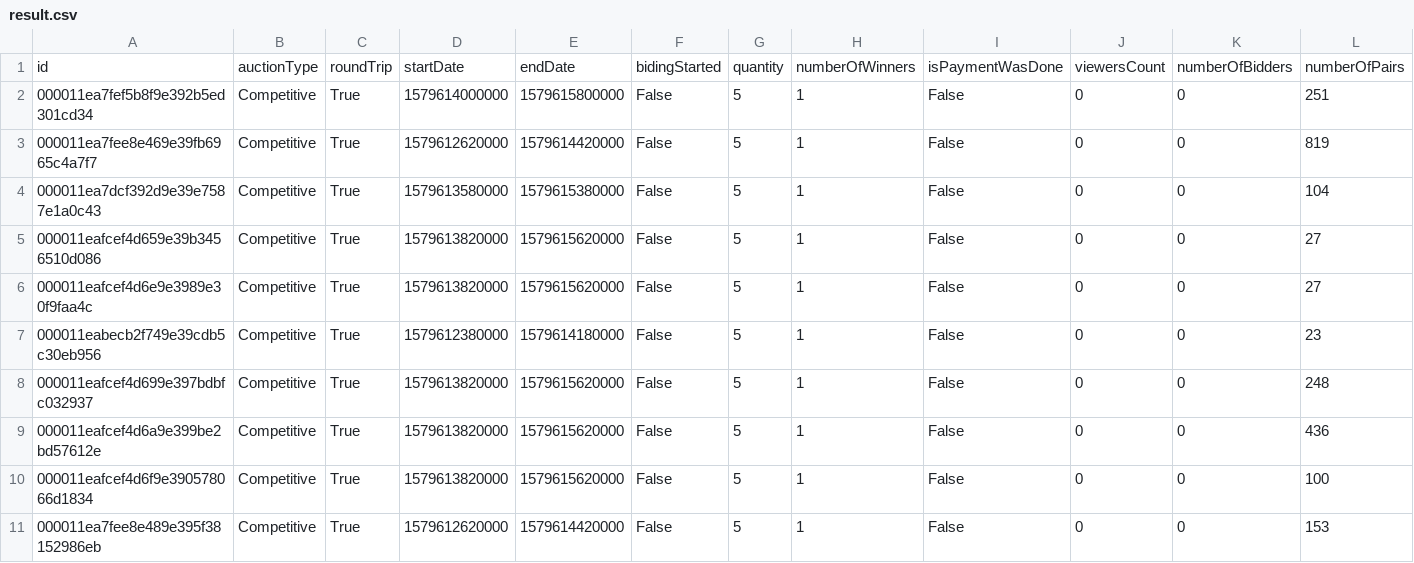
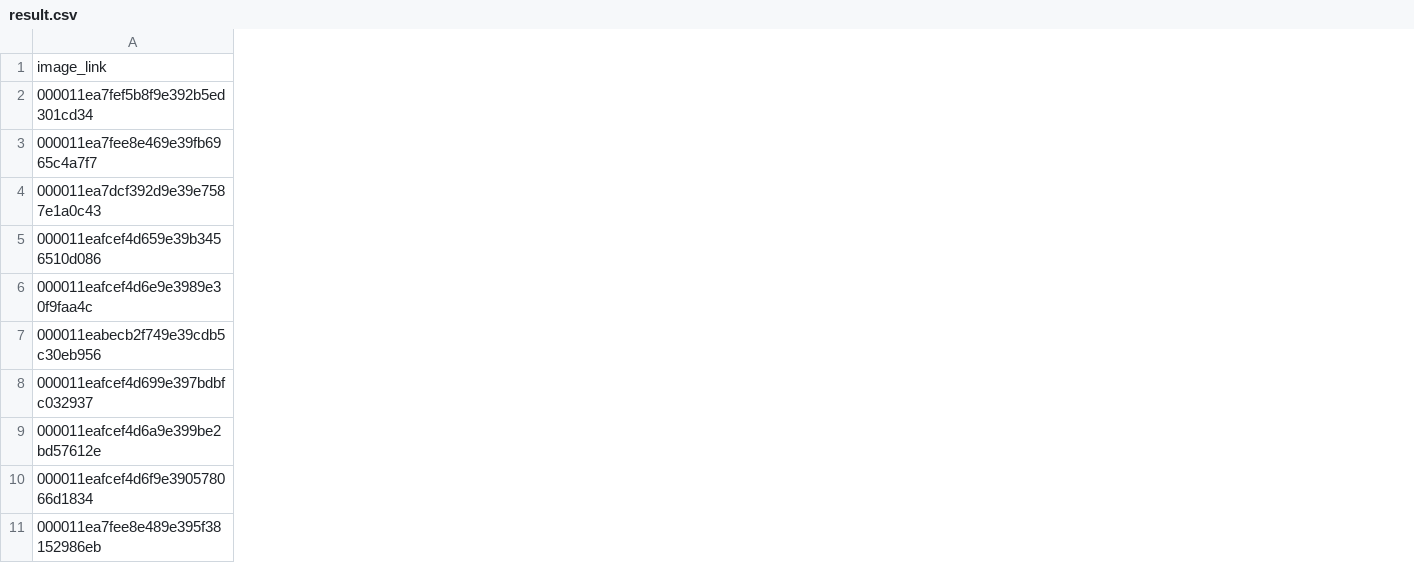
Before and after one commit to mendishapiro/static, a CSV file: result.csv, drawn as a sheet; only a part is shown; removed rows and columns are numbered as before the commit, all else as after; rows hold the shown columns only; the diff covers the shown part only; the diff names each change by its address in the sheet, - before the commit and + after, or states it on an @@ line.

Commit message:
Update result.csv

```diff
--- a/result.csv
+++ b/result.csv
-column B, rows 2-11: all Competitive
-column C, rows 2-11: all True
-column D, rows 2-11: 1579614000000 | 1579612620000 | 1579613580000 | 1579613820000 | 1579613820000 | 1579612380000 | 1579613820000 | 1579613820000 | 1579613820000 | 1579612620000
-column E, rows 2-11: 1579615800000 | 1579614420000 | 1579615380000 | 1579615620000 | 1579615620000 | 1579614180000 | 1579615620000 | 1579615620000 | 1579615620000 | 1579614420000
-column F, rows 2-11: all False
-column G, rows 2-11: all 5
-column H, rows 2-11: all 1
-column I, rows 2-11: all False
-column J, rows 2-11: all 0
-column K, rows 2-11: all 0
-column L, rows 2-11: 251 | 819 | 104 | 27 | 27 | 23 | 248 | 436 | 100 | 153
-row 1: id | auctionType | roundTrip | startDate | endDate | bidingStarted | quantity | numberOfWinners | isPaymentWasDone | viewersCount | numberOfBidders | numberOfPairs
+row 1: image_link
```
Also changed, not shown: 10 added columns and 4 removed columns elsewhere in this file.
